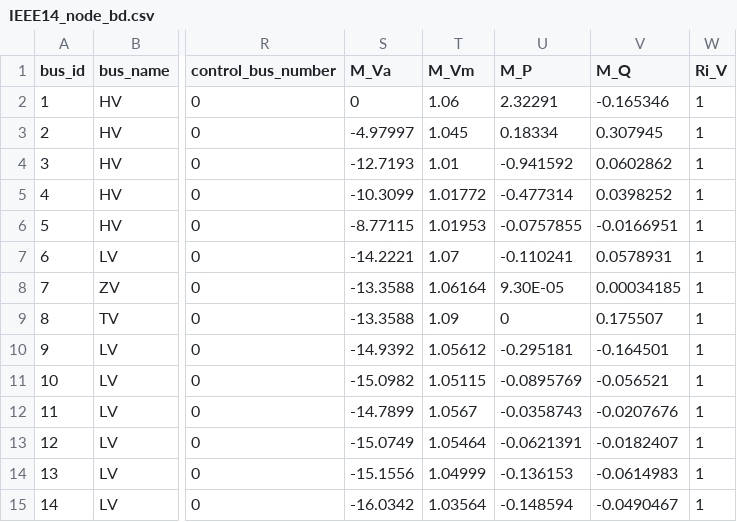
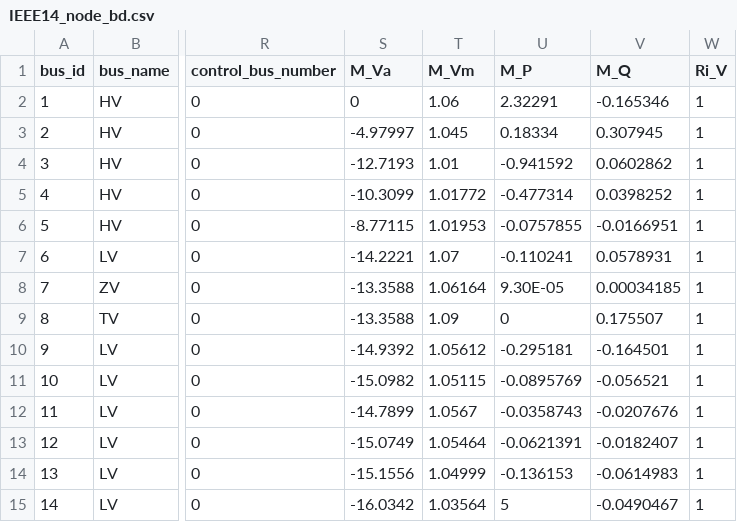
Before and after one commit to qzhang41/2019-summer-BDI, a CSV file: qiwei/input/IEEE14_node_bd.csv, drawn as a sheet; only a part is shown, gaps mark what is left out; the diff names each change by its address in the sheet, - before the commit and + after, or states it on an @@ line.

```diff
--- a/qiwei/input/IEEE14_node_bd.csv
+++ b/qiwei/input/IEEE14_node_bd.csv
-U15 (M_P): -0.148594
+U15 (M_P): 5
```
Also changed, not shown: qiwei/input/IEEE14_branches_bd.csv, 7 other files.
